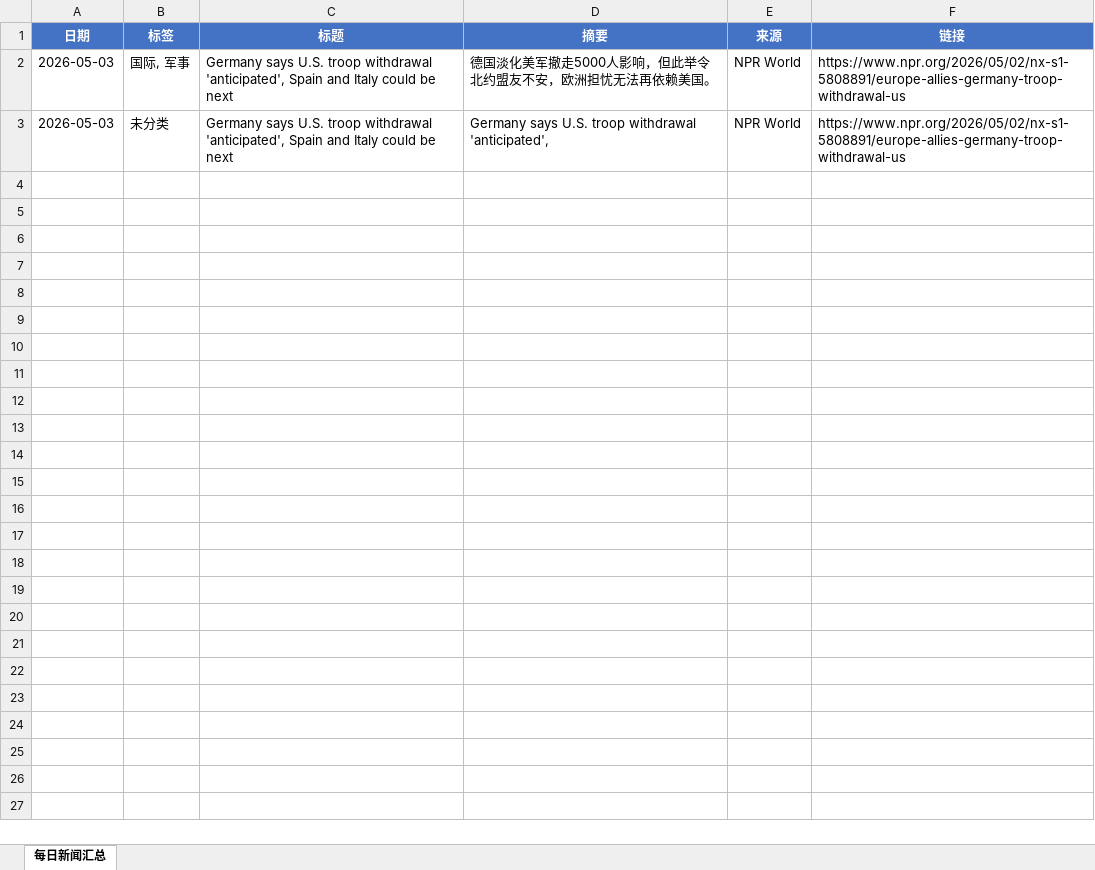
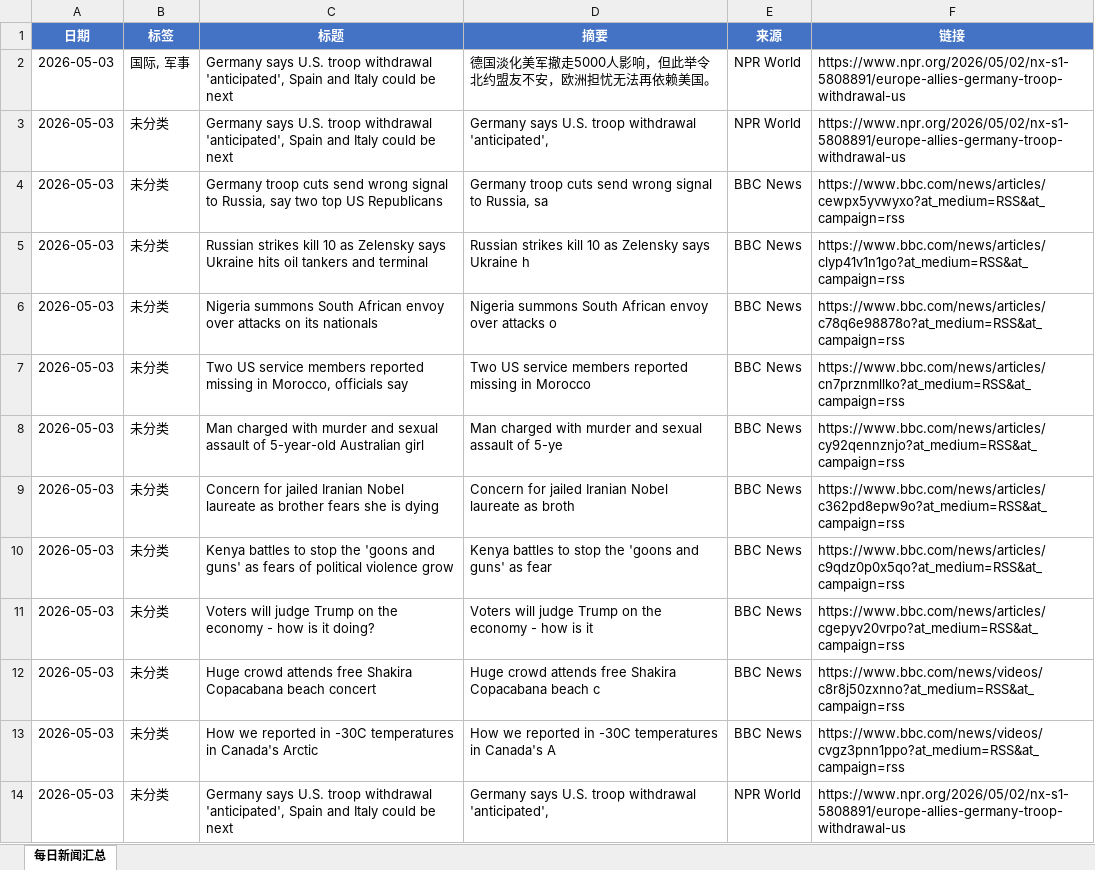
Before and after one commit to iorangejuice12138-lgtm/daily-news, an Excel workbook: data/daily_news.xlsx, sheet 每日新闻汇总, drawn as a sheet; values as stored, in another font and other column widths than the file's, no borders; the diff names each change by its address in the sheet, - before the commit and + after, or states it on an @@ line.

```diff
--- a/data/daily_news.xlsx (sheet 每日新闻汇总)
+++ b/data/daily_news.xlsx (sheet 每日新闻汇总)
+row 4: 2026-05-03 | 未分类 | Germany troop cuts send wrong signal to Russia, say two top US Republicans | Germany troop cuts send wrong signal to Russia, sa | BBC News | https://www.bbc.com/news/articles/cewpx5yvwyxo?at_medium=RSS&at_campaign=rss
+row 5: 2026-05-03 | 未分类 | Russian strikes kill 10 as Zelensky says Ukraine hits oil tankers and terminal | Russian strikes kill 10 as Zelensky says Ukraine h | BBC News | https://www.bbc.com/news/articles/clyp41v1n1go?at_medium=RSS&at_campaign=rss
+row 6: 2026-05-03 | 未分类 | Nigeria summons South African envoy over attacks on its nationals | Nigeria summons South African envoy over attacks o | BBC News | https://www.bbc.com/news/articles/c78q6e98878o?at_medium=RSS&at_campaign=rss
+row 7: 2026-05-03 | 未分类 | Two US service members reported missing in Morocco, officials say | Two US service members reported missing in Morocco | BBC News | https://www.bbc.com/news/articles/cn7prznmllko?at_medium=RSS&at_campaign=rss
+row 8: 2026-05-03 | 未分类 | Man charged with murder and sexual assault of 5-year-old Australian girl | Man charged with murder and sexual assault of 5-ye | BBC News | https://www.bbc.com/news/articles/cy92qennznjo?at_medium=RSS&at_campaign=rss
+row 9: 2026-05-03 | 未分类 | Concern for jailed Iranian Nobel laureate as brother fears she is dying | Concern for jailed Iranian Nobel laureate as broth | BBC News | https://www.bbc.com/news/articles/c362pd8epw9o?at_medium=RSS&at_campaign=rss
+row 10: 2026-05-03 | 未分类 | Kenya battles to stop the 'goons and guns' as fears of political violence grow | Kenya battles to stop the 'goons and guns' as fear | BBC News | https://www.bbc.com/news/articles/c9qdz0p0x5qo?at_medium=RSS&at_campaign=rss
+row 11: 2026-05-03 | 未分类 | Voters will judge Trump on the economy - how is it doing? | Voters will judge Trump on the economy - how is it | BBC News | https://www.bbc.com/news/articles/cgepyv20vrpo?at_medium=RSS&at_campaign=rss
+row 12: 2026-05-03 | 未分类 | Huge crowd attends free Shakira Copacabana beach concert | Huge crowd attends free Shakira Copacabana beach c | BBC News | https://www.bbc.com/news/videos/c8r8j50zxnno?at_medium=RSS&at_campaign=rss
+row 13: 2026-05-03 | 未分类 | How we reported in -30C temperatures in Canada's Arctic | How we reported in -30C temperatures in Canada's A | BBC News | https://www.bbc.com/news/videos/cvgz3pnn1ppo?at_medium=RSS&at_campaign=rss
+row 14: 2026-05-03 | 未分类 | Germany says U.S. troop withdrawal 'anticipated', Spain and Italy could be next | Germany says U.S. troop withdrawal 'anticipated', | NPR World | https://www.npr.org/2026/05/02/nx-s1-5808891/europe-allies-germany-troop-withdrawal-us
```
Also changed, not shown: 1 other file.
